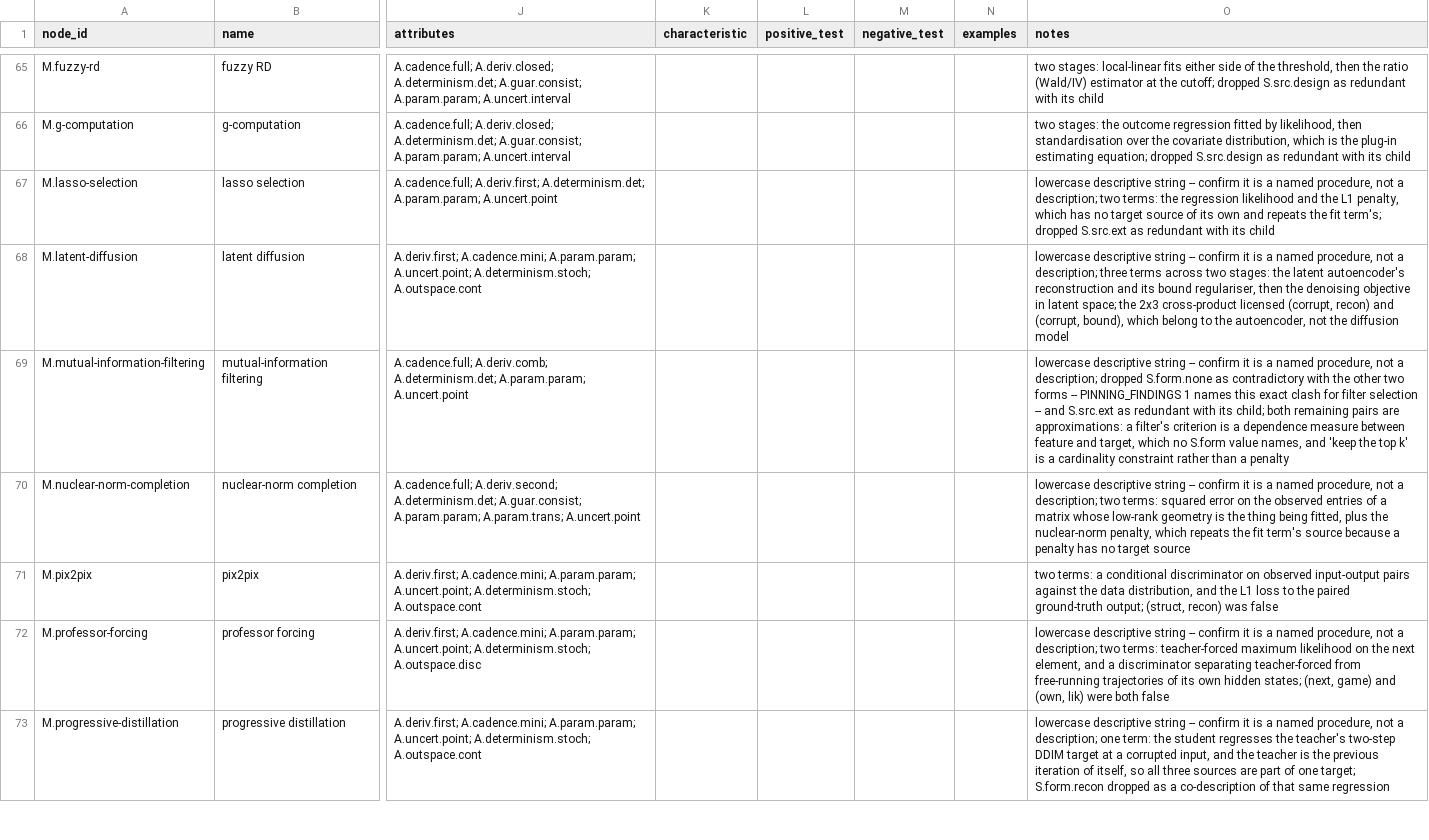
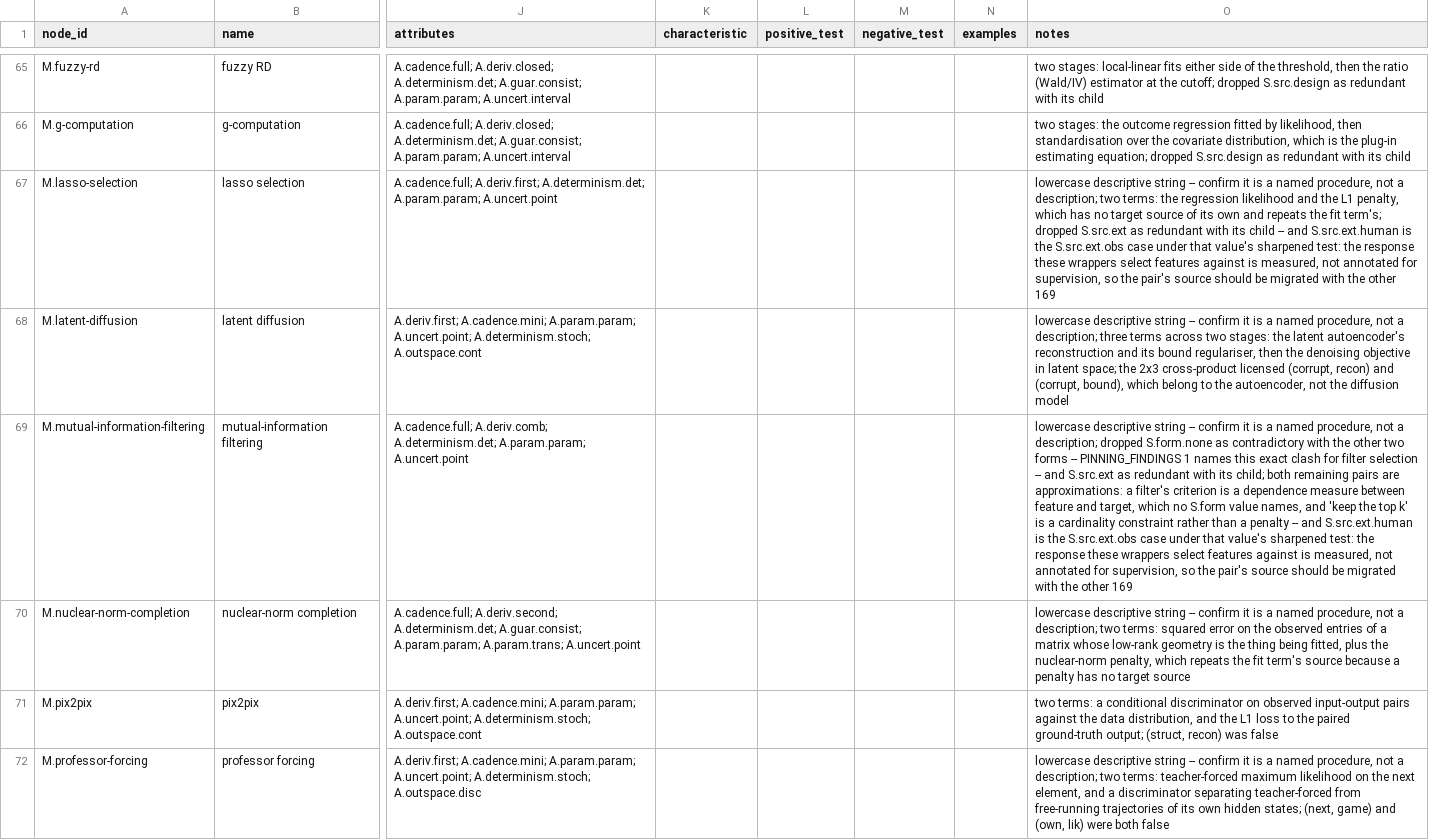
Before and after one commit to bouthilx/paperext, a TSV file: data/ontology/design/axes_algorithms/fix/pairing.pinned.tsv, drawn as a sheet; only a part is shown, gaps mark what is left out; the shorter side is filled out with more unchanged rows; the diff covers the shown part only; the diff names each change by its address in the sheet, - before the commit and + after, or states it on an @@ line.

```diff
--- a/data/ontology/design/axes_algorithms/fix/pairing.pinned.tsv
+++ b/data/ontology/design/axes_algorithms/fix/pairing.pinned.tsv
-O67 (notes): …its child
+O67 (notes): …its child -- and S.src.ext.human is the S.src.ext.obs case under that value's sharpened test: the response these wrappers select features against is measured, not annotated for supervision, so the pair's source should be migrated with the other 169
-O69 (notes): …a penalty
+O69 (notes): …a penalty -- and S.src.ext.human is the S.src.ext.obs case under that value's sharpened test: the response these wrappers select features against is measured, not annotated for supervision, so the pair's source should be migrated with the other 169
```
Also changed, not shown: 2 edited cells elsewhere in this file, data/ontology/design/axes_algorithms/attributes/nodes.tsv, 3 other files.
